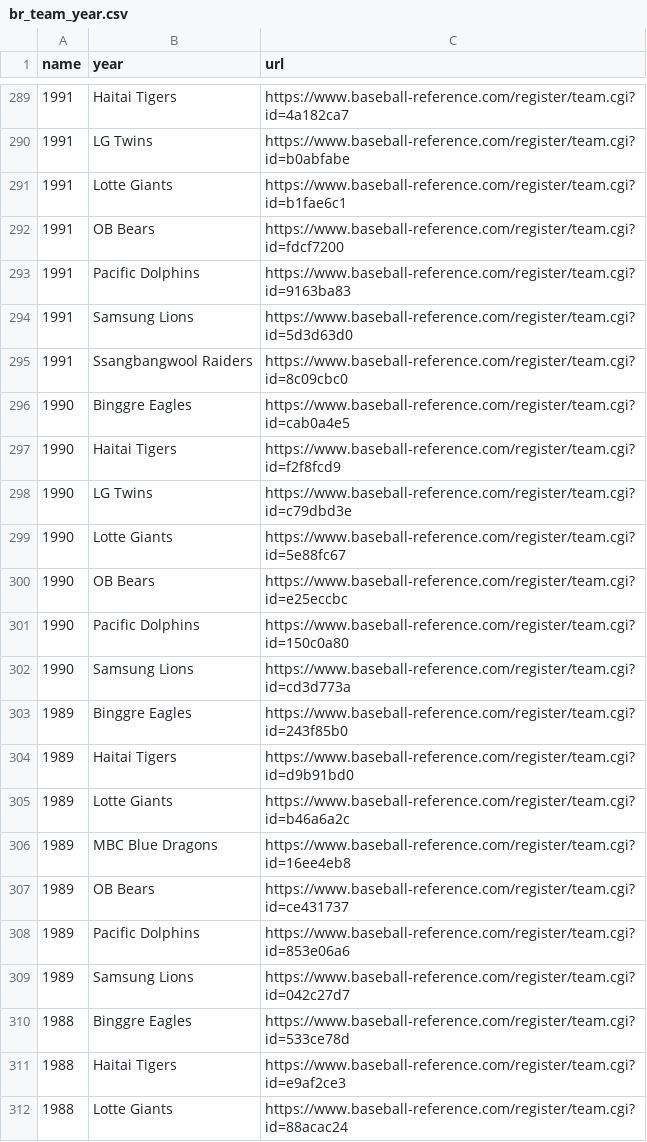
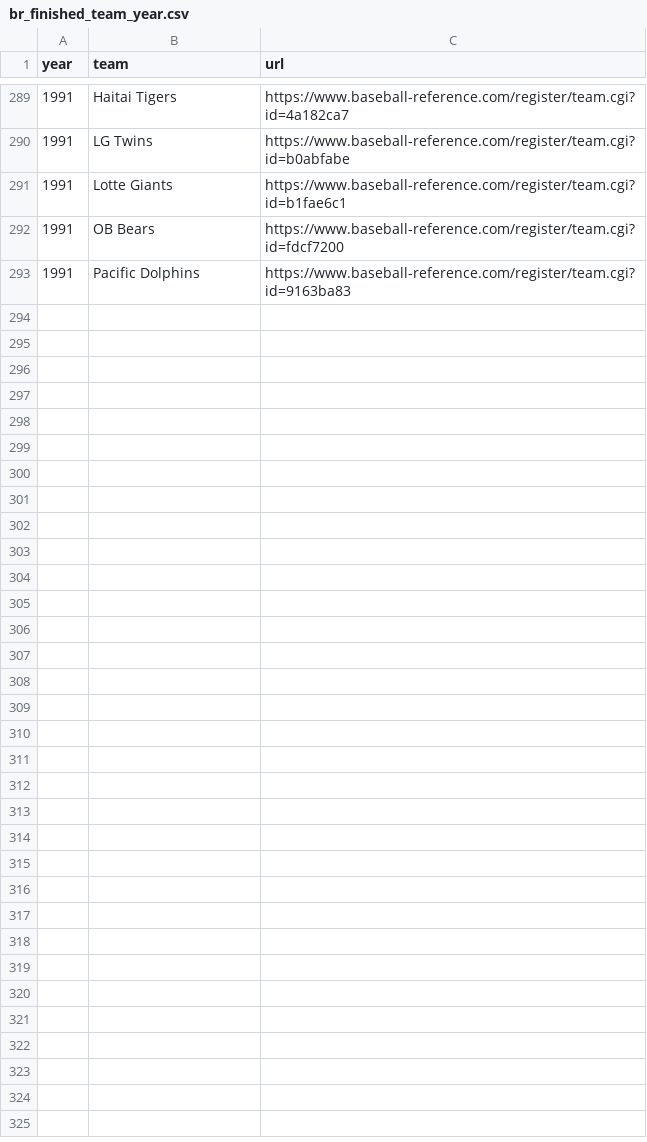
Before and after one commit to SnowingCream/Baseball-Reference-KBO-crawler, a CSV file: data/br_finished_team_year.csv (was data/br_team_year.csv), drawn as a sheet; only a part is shown, gaps mark what is left out; the diff covers the shown part only.

Commit message:
crawling until facing 403. Also corrected the header row for br_team_year.

```diff
--- a/data/br_team_year.csv
+++ b/data/br_finished_team_year.csv
@@ -1 +1 @@
-name,year,url
+year,team,url
@@ -293,20 +293 @@ name,year,url
 1991,Pacific Dolphins,https://www.baseball-reference.com/register/team.cgi?id=9163ba83
-1991,Samsung Lions,https://www.baseball-reference.com/register/team.cgi?id=5d3d63d0
-1991,Ssangbangwool Raiders,https://www.baseball-reference.com/register/team.cgi?id=8c09cbc0
-1990,Binggre Eagles,https://www.baseball-reference.com/register/team.cgi?id=cab0a4e5
-1990,Haitai Tigers,https://www.baseball-reference.com/register/team.cgi?id=f2f8fcd9
-1990,LG Twins,https://www.baseball-reference.com/register/team.cgi?id=c79dbd3e
-1990,Lotte Giants,https://www.baseball-reference.com/register/team.cgi?id=5e88fc67
-1990,OB Bears,https://www.baseball-reference.com/register/team.cgi?id=e25eccbc
-1990,Pacific Dolphins,https://www.baseball-reference.com/register/team.cgi?id=150c0a80
-1990,Samsung Lions,https://www.baseball-reference.com/register/team.cgi?id=cd3d773a
-1989,Binggre Eagles,https://www.baseball-reference.com/register/team.cgi?id=243f85b0
-1989,Haitai Tigers,https://www.baseball-reference.com/register/team.cgi?id=d9b91bd0
-1989,Lotte Giants,https://www.baseball-reference.com/register/team.cgi?id=b46a6a2c
-1989,MBC Blue Dragons,https://www.baseball-reference.com/register/team.cgi?id=16ee4eb8
-1989,OB Bears,https://www.baseball-reference.com/register/team.cgi?id=ce431737
-1989,Pacific Dolphins,https://www.baseball-reference.com/register/team.cgi?id=853e06a6
-1989,Samsung Lions,https://www.baseball-reference.com/register/team.cgi?id=042c27d7
-1988,Binggre Eagles,https://www.baseball-reference.com/register/team.cgi?id=533ce78d
-1988,Haitai Tigers,https://www.baseball-reference.com/register/team.cgi?id=e9af2ce3
-1988,Lotte Giants,https://www.baseball-reference.com/register/team.cgi?id=88acac24
```
Also changed, not shown: 42 removed rows elsewhere in this file, data/st_finished_team_year.csv, 5 other files.
